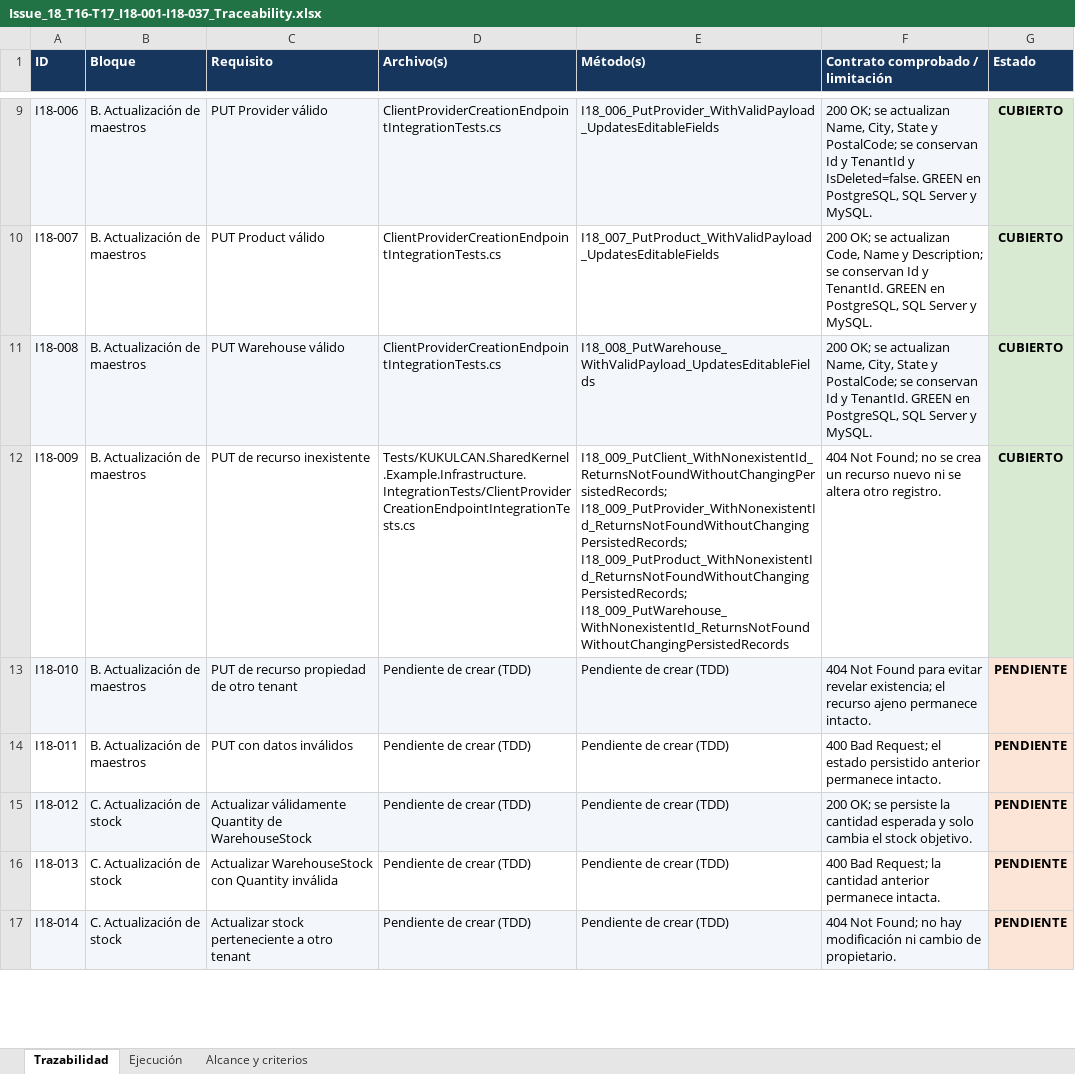
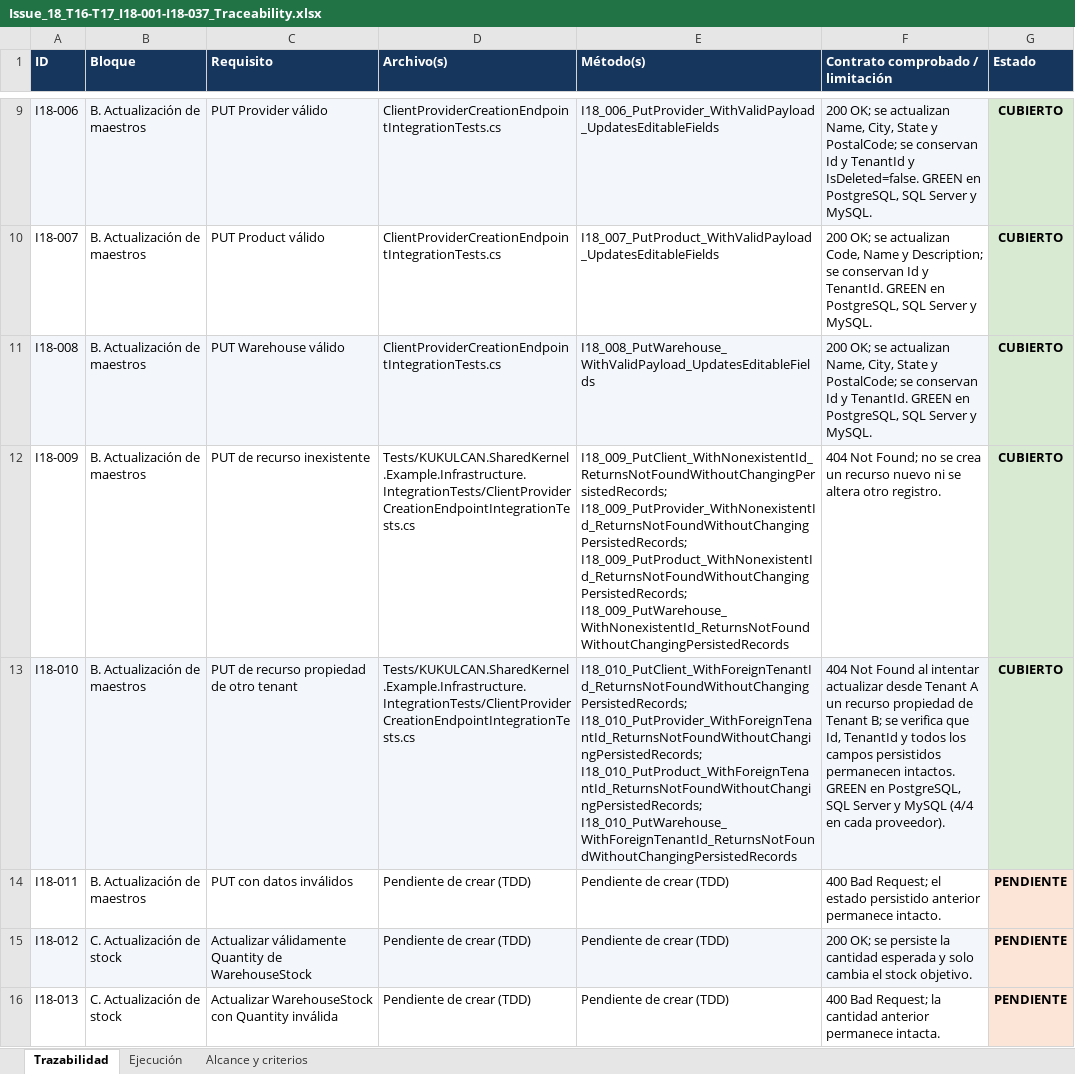
Before and after one commit to Kukulcan-Software-Designer/KUKULCAN.SharedKernel.Example, an Excel workbook: Documentation/Functional/Issue_18_T16-T17_I18-001-I18-037_Traceability.xlsx, sheet Trazabilidad, drawn as a sheet; only a part is shown, gaps mark what is left out; the shorter side is filled out with more unchanged rows; values as stored, in another font and other column widths than the file's, no borders; the diff names each change by its address in the sheet, - before the commit and + after, or states it on an @@ line.

Commit message:
Updated DOCX files to WebAPI Functional Design from Example, in spanish and english. Updated Excel file to traceability from Issue #18.

```diff
--- a/Documentation/Functional/Issue_18_T16-T17_I18-001-I18-037_Traceability.xlsx (sheet Trazabilidad)
+++ b/Documentation/Functional/Issue_18_T16-T17_I18-001-I18-037_Traceability.xlsx (sheet Trazabilidad)
-D13 (Archivo(s)): Pendiente de crear (TDD)
+D13 (Archivo(s)): Tests/KUKULCAN.SharedKernel.Example.Infrastructure.IntegrationTests/ClientProviderCreationEndpointIntegrationTests.cs
-E13 (Método(s)): Pendiente de crear (TDD)
+E13 (Método(s)): I18_010_PutClient_WithForeignTenantId_ReturnsNotFoundWithoutChangingPersistedRecords; I18_010_PutProvider_WithForeignTenantId_ReturnsNotFoundWithoutChangingPersistedRecords; I18_010_PutProduct_WithForeignTenantId_ReturnsNotFoundWithoutChangingPersistedRecords; I18_010_PutWarehouse_WithForeignTenantId_ReturnsNotFoundWithoutChangingPersistedRecords
-F13 (Contrato comprobado / limitación): …Not Found para evitar revelar existencia; el recurso ajeno permanece intacto.
+F13 (Contrato comprobado / limitación): …Not Found al intentar actualizar desde Tenant A un recurso propiedad de Tenant B; se verifica que Id, TenantId y todos los campos persistidos permanecen intactos. GREEN en PostgreSQL, SQL Server y MySQL (4/4 en cada proveedor).
-G13 (Estado): PENDIENTE
+G13 (Estado): CUBIERTO
-G13 fill: #FCE4D6
+G13 fill: #D9EAD3
```
Also changed, not shown: sheet Ejecución, sheet Alcance y criterios, 2 other files.
